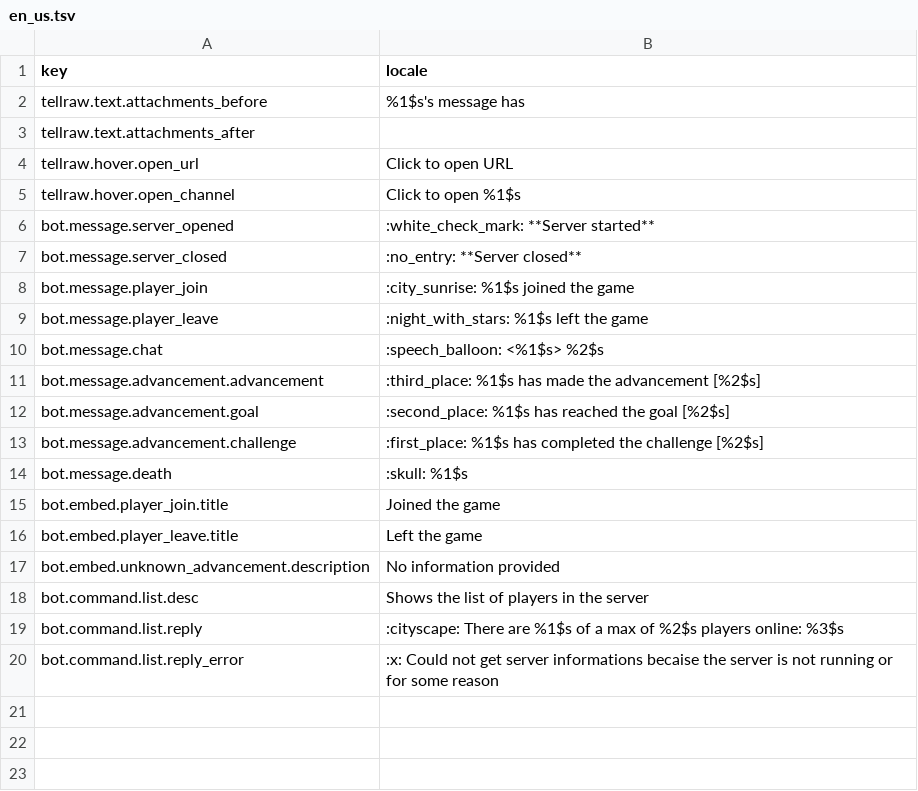
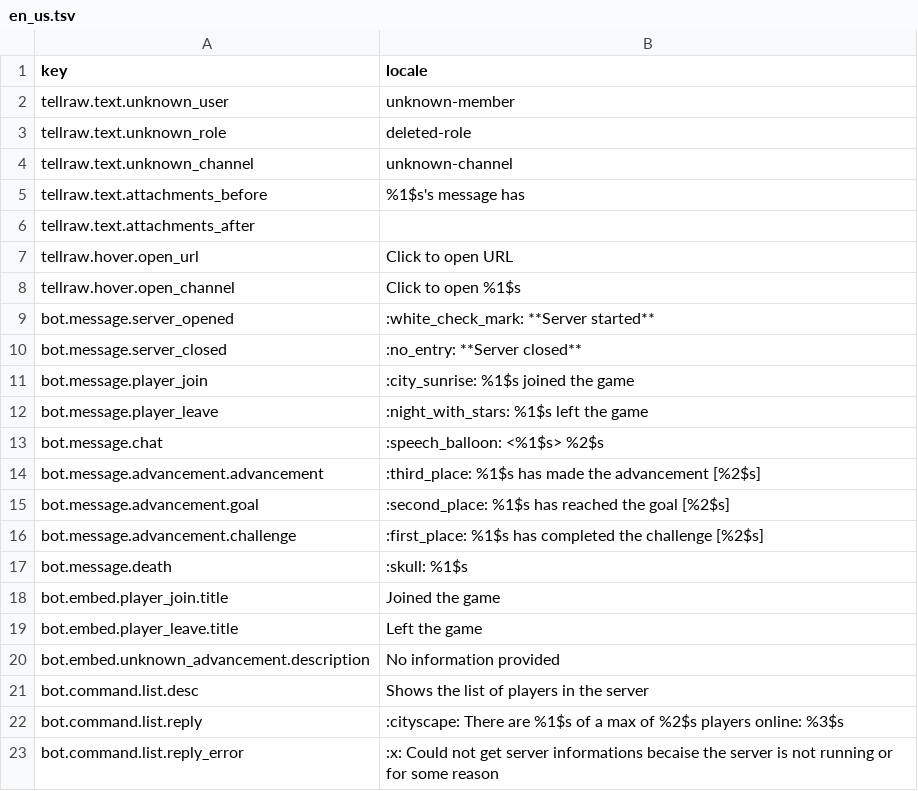
Before and after one commit to Gakuto1112/MinecraftDiscordChatSync, a TSV file: src/locales/en_us/en_us.tsv, drawn as a sheet; the diff names each change by its address in the sheet, - before the commit and + after, or states it on an @@ line.

```diff
--- a/src/locales/en_us/en_us.tsv
+++ b/src/locales/en_us/en_us.tsv
+row 2: tellraw.text.unknown_user | unknown-member
+row 3: tellraw.text.unknown_role | deleted-role
+row 4: tellraw.text.unknown_channel | unknown-channel
```
Also changed, not shown: src/locales/ja_jp/ja_jp.tsv, 2 other files.
